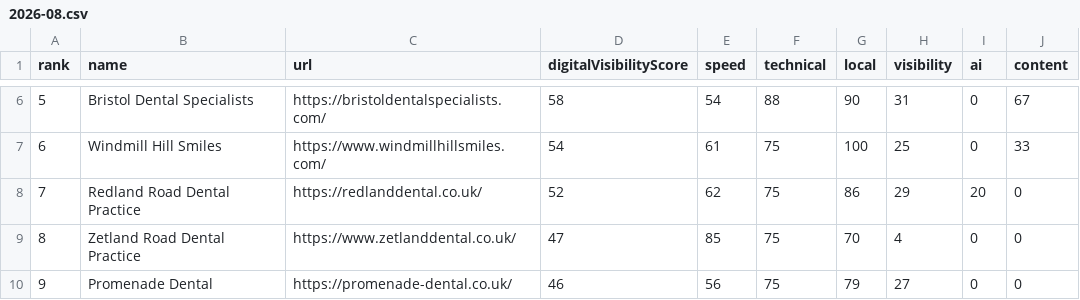
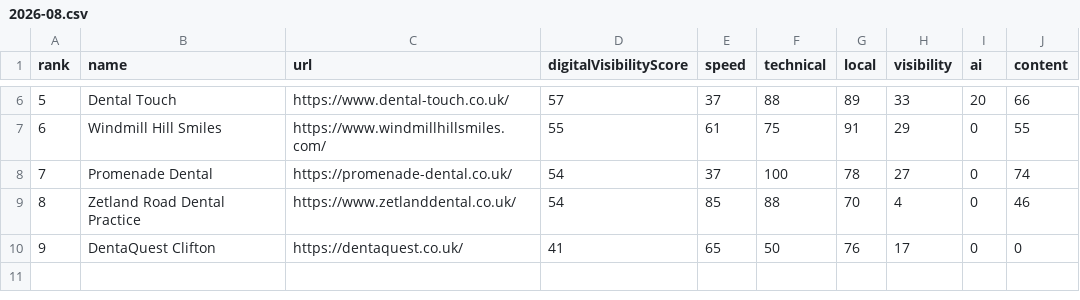
Before and after one commit to philyarrow/local-digital-visibility-index, a CSV file: data/bristol-dentists/history/2026-08.csv, drawn as a sheet; only a part is shown, gaps mark what is left out; the diff covers the shown part only.

```diff
--- a/data/bristol-dentists/history/2026-08.csv
+++ b/data/bristol-dentists/history/2026-08.csv
@@ -6,5 +6,5 @@ rank,name,url,digitalVisibilityScore,speed,technical,local,visibility,ai,content
-5,Bristol Dental Specialists,https://bristoldentalspecialists.com/,58,54,88,90,31,0,67
-6,Windmill Hill Smiles,https://www.windmillhillsmiles.com/,54,61,75,100,25,0,33
-7,Redland Road Dental Practice,https://redlanddental.co.uk/,52,62,75,86,29,20,0
-8,Zetland Road Dental Practice,https://www.zetlanddental.co.uk/,47,85,75,70,4,0,0
-9,Promenade Dental,https://promenade-dental.co.uk/,46,56,75,79,27,0,0
+5,Dental Touch,https://www.dental-touch.co.uk/,57,37,88,89,33,20,66
+6,Windmill Hill Smiles,https://www.windmillhillsmiles.com/,55,61,75,91,29,0,55
+7,Promenade Dental,https://promenade-dental.co.uk/,54,37,100,78,27,0,74
+8,Zetland Road Dental Practice,https://www.zetlanddental.co.uk/,54,85,88,70,4,0,46
+9,DentaQuest Clifton,https://dentaquest.co.uk/,41,65,50,76,17,0,0
```
Also changed, not shown: 25 edited cells elsewhere in this file, 1 other file.
